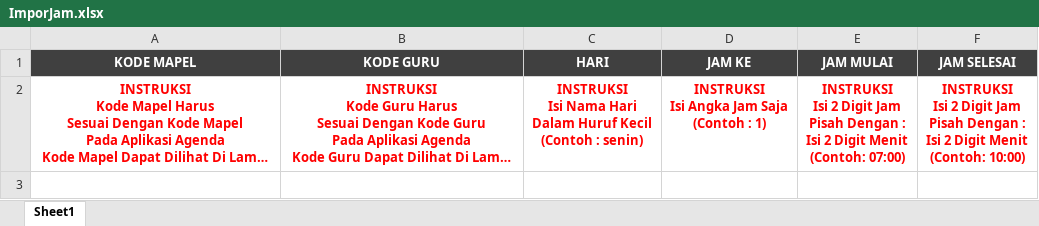
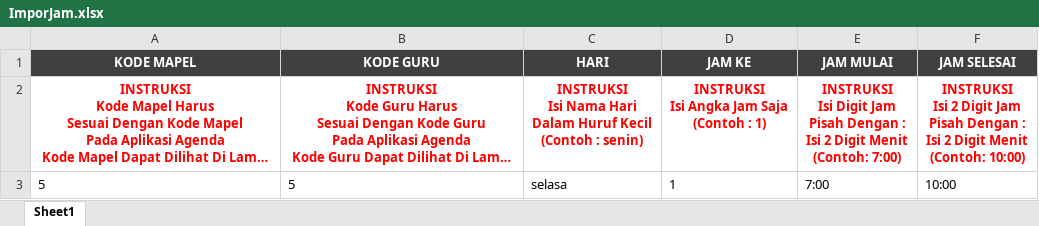
Before and after one commit to chelotasnim/AgendaKBM_WebApp, an Excel workbook: public/templates/ImporJam.xlsx, sheet Sheet1, drawn as a sheet; long unchanged cells end in …; values as stored, in another font and other column widths than the file's, no borders; ↵ is a line break in a cell; the diff names each change by its address in the sheet, - before the commit and + after, or states it on an @@ line.

Commit message:
Schedule Import Feature

```diff
--- a/public/templates/ImporJam.xlsx (sheet Sheet1)
+++ b/public/templates/ImporJam.xlsx (sheet Sheet1)
-E2 (JAM MULAI): INSTRUKSI ↵ Isi 2 Digit Jam ↵ Pisah Dengan : ↵ Isi 2 Digit Menit ↵ (Contoh: 07:00)
+E2 (JAM MULAI): INSTRUKSI ↵ Isi Digit Jam ↵ Pisah Dengan : ↵ Isi 2 Digit Menit ↵ (Contoh: 7:00)
+row 3: 5 | 5 | selasa | 1 | 7:00 | 10:00
```
Also changed, not shown: 5 other files.
